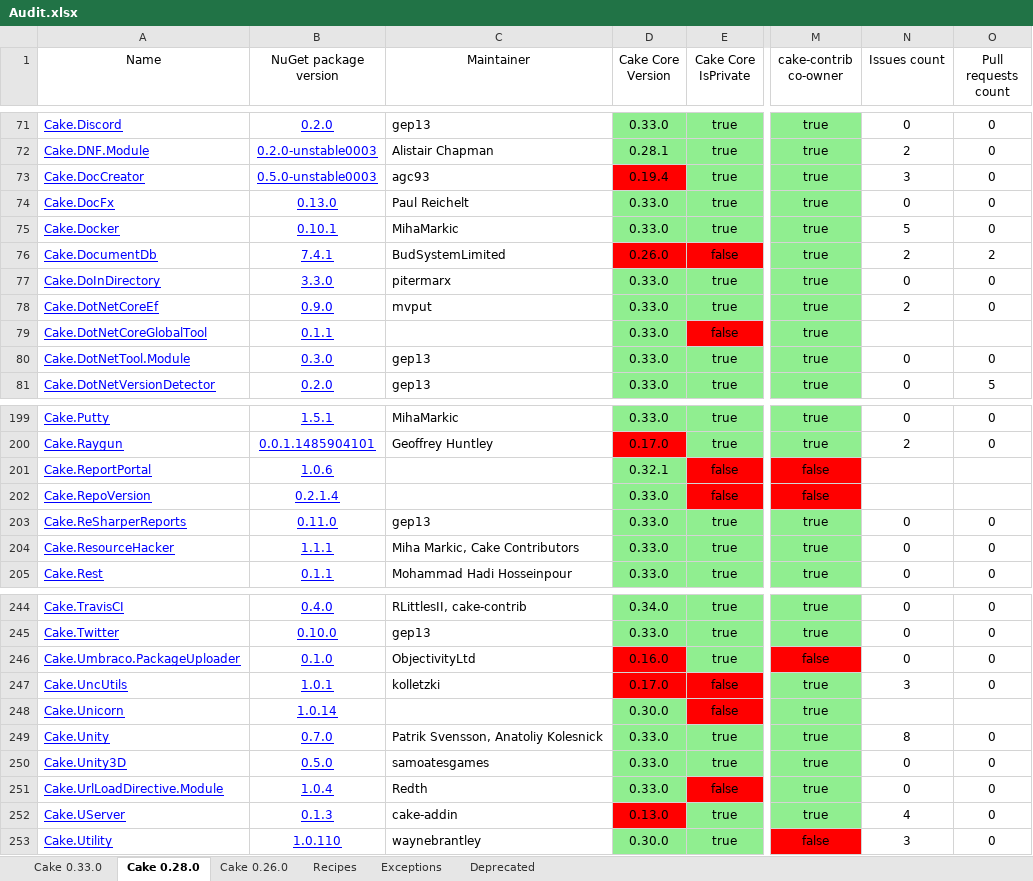
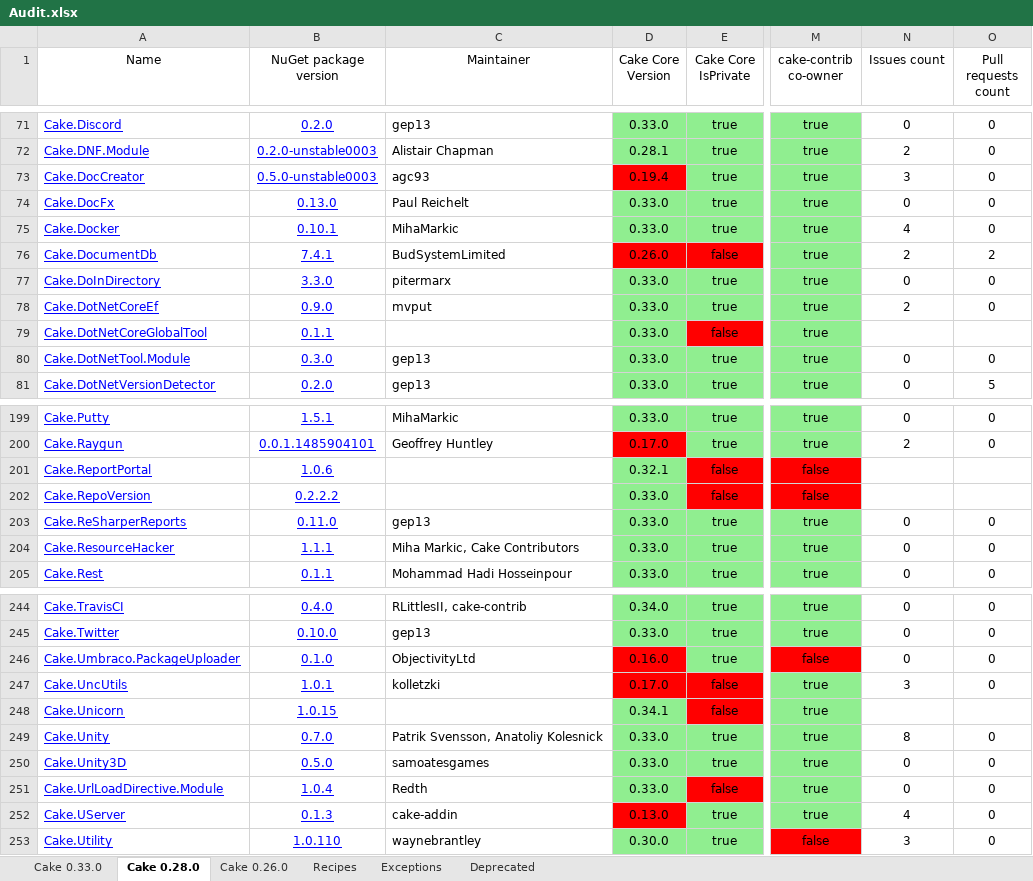
Before and after one commit to cake-contrib/Home, an Excel workbook: Audit.xlsx, sheet Cake 0.28.0, drawn as a sheet; only a part is shown, gaps mark what is left out; values as stored, in another font and other column widths than the file's, no borders; the diff names each change by its address in the sheet, - before the commit and + after, or states it on an @@ line.

```diff
--- a/Audit.xlsx (sheet Cake 0.28.0)
+++ b/Audit.xlsx (sheet Cake 0.28.0)
-N75 (Issues count): 5
+N75 (Issues count): 4
-B202 (NuGet package version): 0.2.1.4
+B202 (NuGet package version): 0.2.2.2
-B248 (NuGet package version): 1.0.14
+B248 (NuGet package version): 1.0.15
-D248 (Cake Core Version): 0.30.0
+D248 (Cake Core Version): 0.34.1
```
Also changed, not shown: sheet Cake 0.33.0, sheet Cake 0.26.0, sheet Recipes, 7 other files.
